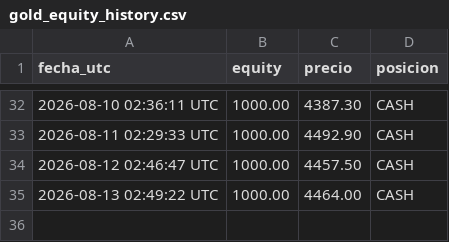
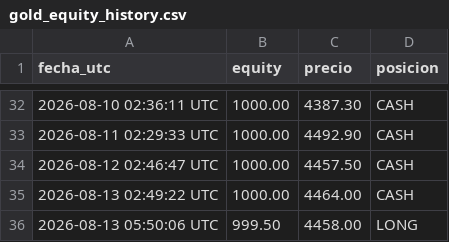
Before and after one commit to christianprimero926/btc-bot-panel, a CSV file: gold_equity_history.csv, drawn as a sheet; only a part is shown, gaps mark what is left out.

```diff
--- a/gold_equity_history.csv
+++ b/gold_equity_history.csv
@@ -35 +35,2 @@ fecha_utc,equity,precio,posicion
 2026-08-13 02:49:22 UTC,1000.00,4464.00,CASH
+2026-08-13 05:50:06 UTC,999.50,4458.00,LONG
```
Also changed, not shown: meur15_equity_history.csv, mgold15_equity_history.csv, 22 other files.
